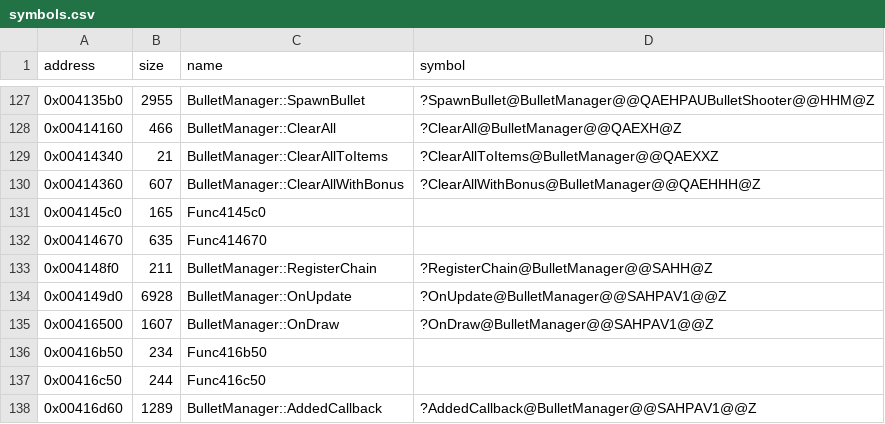
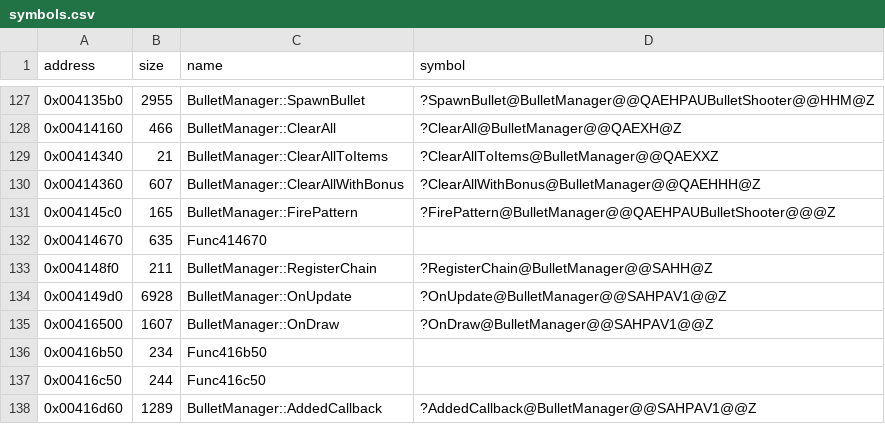
Before and after one commit to Cirno-Labs/th06, a CSV file: config/symbols.csv, drawn as a sheet; only a part is shown, gaps mark what is left out.

Commit message:
Decompile BulletManager::FirePattern (0x4145c0)
Fires a bullet pattern aimed at the player.

```diff
--- a/config/symbols.csv
+++ b/config/symbols.csv
@@ -130,3 +130,3 @@ address,size,name,symbol
 0x00414360,607,BulletManager::ClearAllWithBonus,?ClearAllWithBonus@BulletManager@@QAEHHH@Z
-0x004145c0,165,Func4145c0,
+0x004145c0,165,BulletManager::FirePattern,?FirePattern@BulletManager@@QAEHPAUBulletShooter@@@Z
 0x00414670,635,Func414670,
```
Also changed, not shown: 3 other files.
